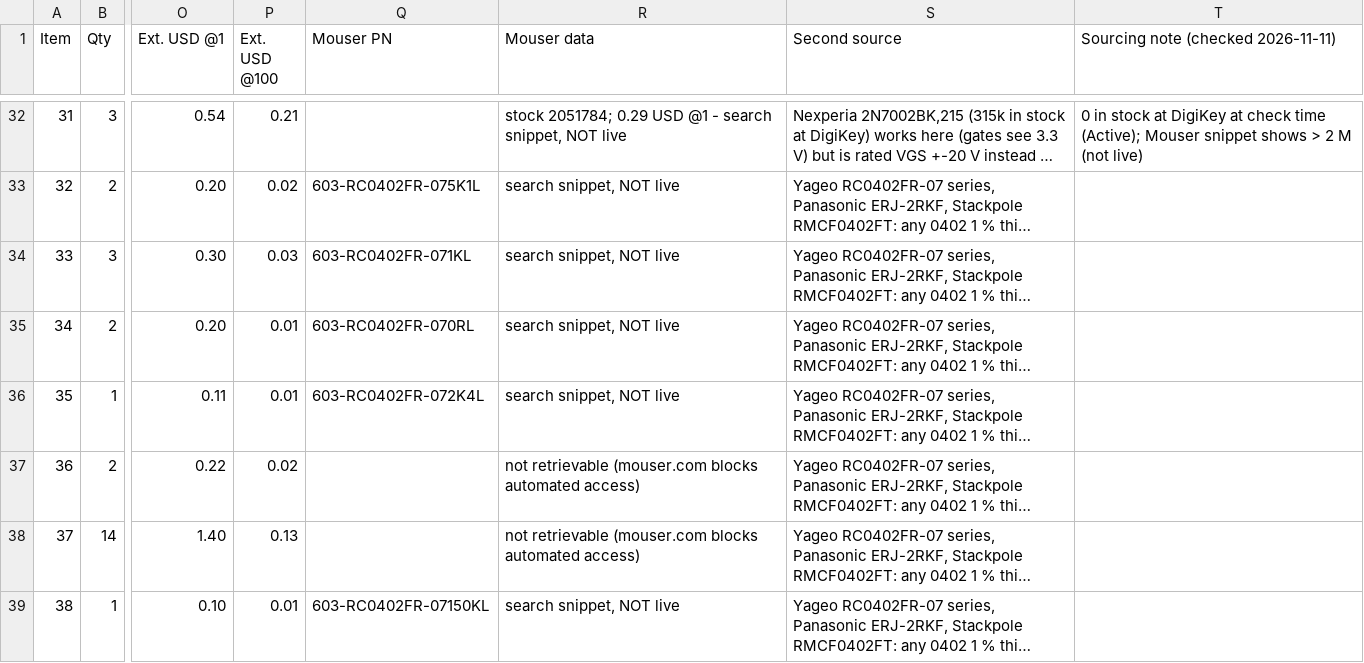
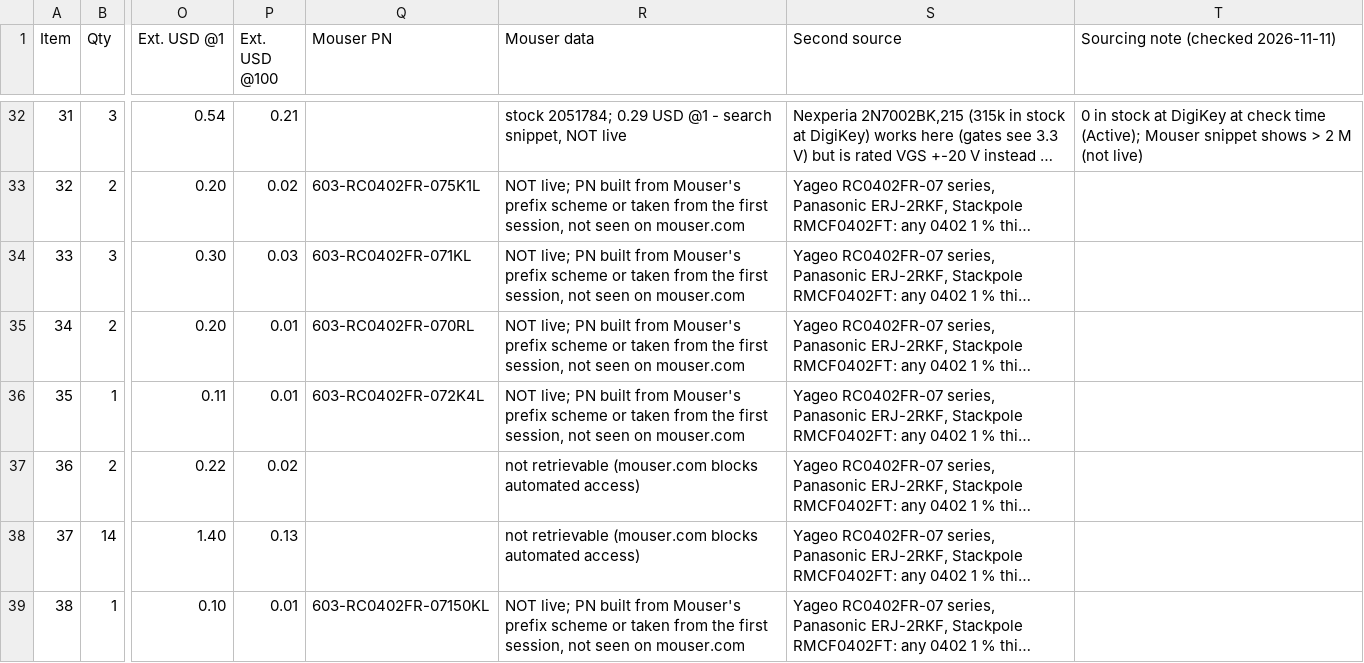
Before and after one commit to geilevideossos-gamedev/fable-sbc-test, a CSV file: hardware/outputs/bom.csv, drawn as a sheet; only a part is shown, gaps mark what is left out; long unchanged cells end in …; the diff covers the shown part only; the diff names each change by its address in the sheet, - before the commit and + after, or states it on an @@ line.

```diff
--- a/hardware/outputs/bom.csv
+++ b/hardware/outputs/bom.csv
-R33:R36 (Mouser data): search snippet, NOT live
+R33:R36 (Mouser data): NOT live; PN built from Mouser's prefix scheme or taken from the first session, not seen on mouser.com
-R39 (Mouser data): search snippet, NOT live
+R39 (Mouser data): NOT live; PN built from Mouser's prefix scheme or taken from the first session, not seen on mouser.com
```
Also changed, not shown: 48 edited cells elsewhere in this file, hardware/outputs/bom_system.csv, hardware/outputs/voxhub_pos.csv, 49 other files.
